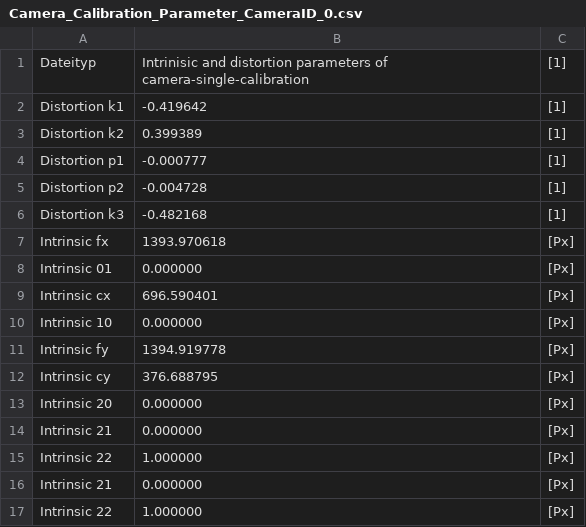
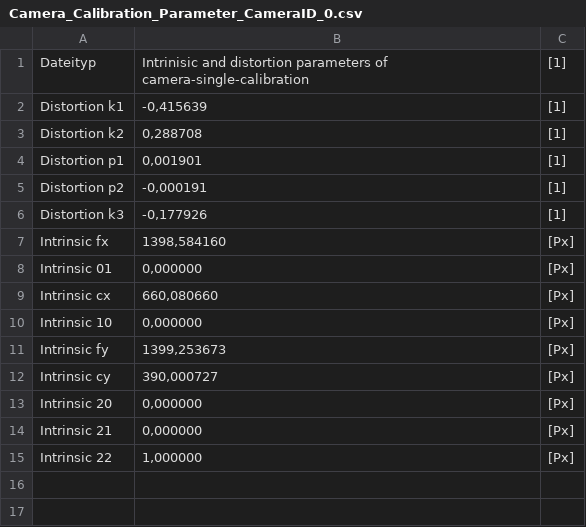
Before and after one commit to SevFle/Flugbahnberechnung, a CSV file: software/Linux/Parameter/Camera_Calibration_Parameter_CameraID_0.csv, drawn as a sheet.

```diff
--- a/software/Linux/Parameter/Camera_Calibration_Parameter_CameraID_0.csv
+++ b/software/Linux/Parameter/Camera_Calibration_Parameter_CameraID_0.csv
@@ -1,17 +1,15 @@
 Dateityp;Intrinisic and distortion parameters of camera-single-calibration;[1]
-Distortion k1;-0.419642;[1]
-Distortion k2;0.399389;[1]
-Distortion p1;-0.000777;[1]
-Distortion p2;-0.004728;[1]
-Distortion k3;-0.482168;[1]
-Intrinsic fx;1393.970618;[Px]
-Intrinsic 01;0.000000;[Px]
-Intrinsic cx;696.590401;[Px]
-Intrinsic 10;0.000000;[Px]
-Intrinsic fy;1394.919778;[Px]
-Intrinsic cy;376.688795;[Px]
-Intrinsic 20;0.000000;[Px]
-Intrinsic 21;0.000000;[Px]
-Intrinsic 22;1.000000;[Px]
-Intrinsic 21;0.000000;[Px]
-Intrinsic 22;1.000000;[Px]
+Distortion k1;-0,415639;[1]
+Distortion k2;0,288708;[1]
+Distortion p1;0,001901;[1]
+Distortion p2;-0,000191;[1]
+Distortion k3;-0,177926;[1]
+Intrinsic fx;1398,584160;[Px]
+Intrinsic 01;0,000000;[Px]
+Intrinsic cx;660,080660;[Px]
+Intrinsic 10;0,000000;[Px]
+Intrinsic fy;1399,253673;[Px]
+Intrinsic cy;390,000727;[Px]
+Intrinsic 20;0,000000;[Px]
+Intrinsic 21;0,000000;[Px]
+Intrinsic 22;1,000000;[Px]
```
Also changed, not shown: software/Linux/Parameter/Camera_Calibration_Parameter_CameraID_1.csv, software/Linux/Parameter/Camera_setting0.csv, 10 other files.
